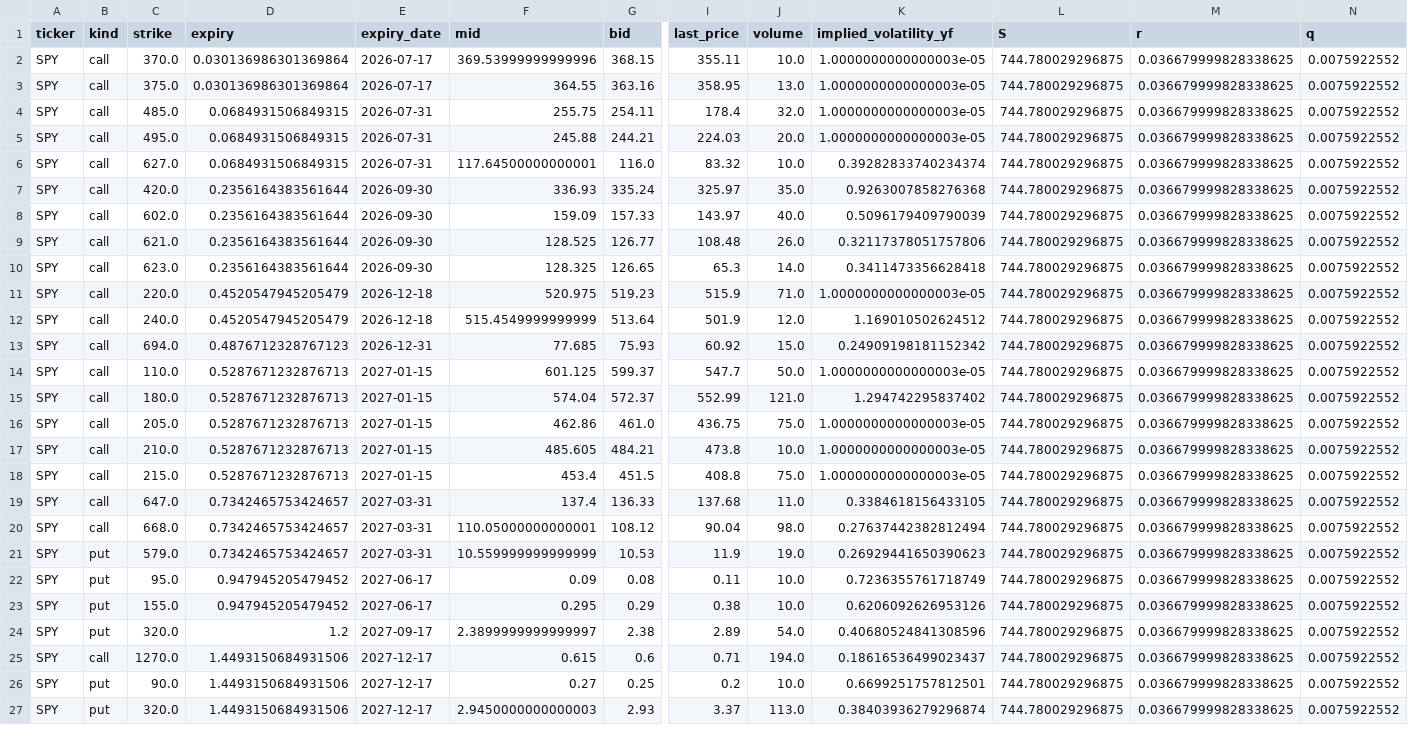
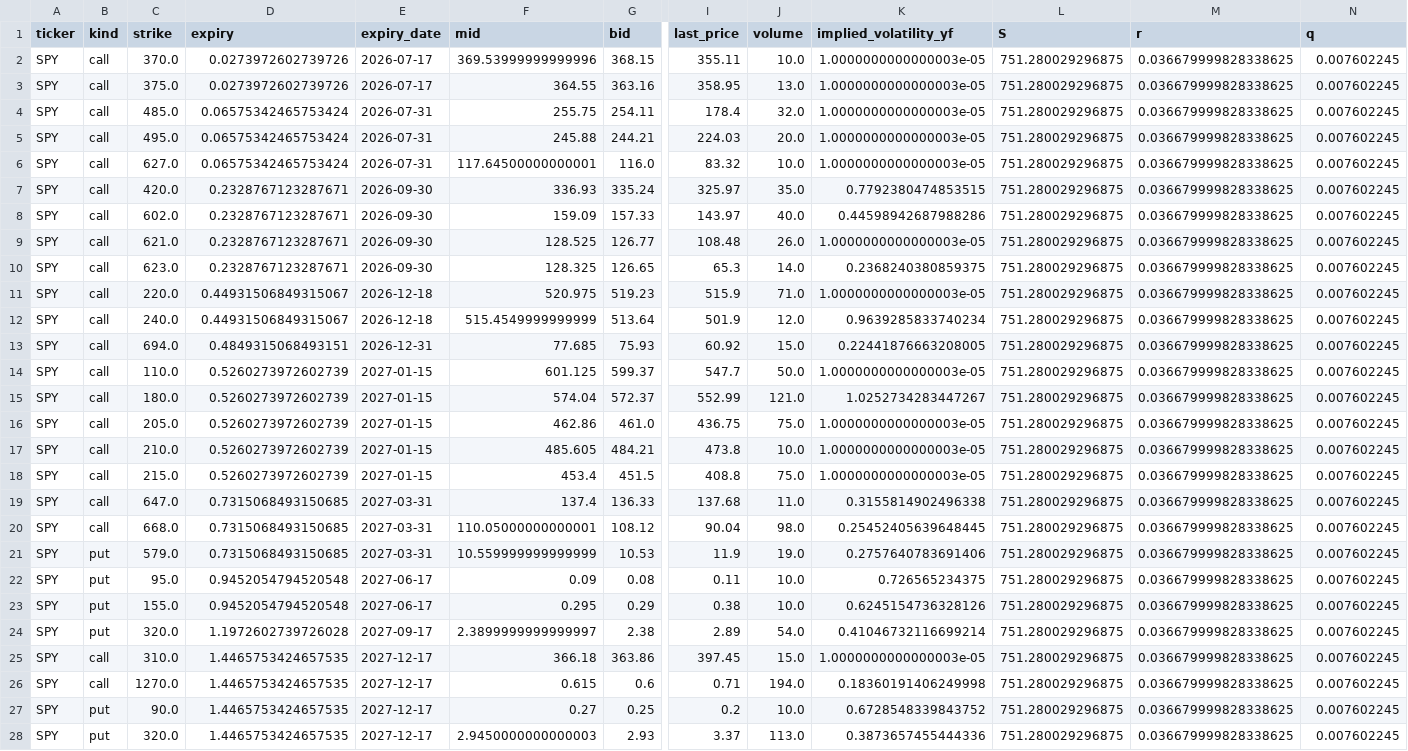
Before and after one commit to jaamesm/options-pricer, a CSV file: data/spy_chain.csv, drawn as a sheet; only a part is shown, gaps mark what is left out; addresses are those after the commit; rows hold the shown columns only; the diff covers the shown part only; the diff names each change by its address in the sheet, - before the commit and + after, or states it on an @@ line.

```diff
--- a/data/spy_chain.csv
+++ b/data/spy_chain.csv
-D2:D3 (expiry): 0.030136986301369864
+D2:D3 (expiry): 0.0273972602739726
-L2:L24 (S): 744.780029296875
+L2:L24 (S): 751.280029296875
-N2:N24 (q): 0.0075922552
+N2:N24 (q): 0.007602245
-D4:D6 (expiry): 0.0684931506849315
+D4:D6 (expiry): 0.06575342465753424
-K6 (implied_volatility_yf): 0.39282833740234374
+K6 (implied_volatility_yf): 1.0000000000000003e-05
-D7:D10 (expiry): 0.2356164383561644
+D7:D10 (expiry): 0.2328767123287671
-K7 (implied_volatility_yf): 0.9263007858276368
+K7 (implied_volatility_yf): 0.7792380474853515
-K8 (implied_volatility_yf): 0.5096179409790039
+K8 (implied_volatility_yf): 0.44598942687988286
-K9 (implied_volatility_yf): 0.32117378051757806
+K9 (implied_volatility_yf): 1.0000000000000003e-05
-K10 (implied_volatility_yf): 0.3411473356628418
+K10 (implied_volatility_yf): 0.2368240380859375
-D11:D12 (expiry): 0.4520547945205479
+D11:D12 (expiry): 0.44931506849315067
-K12 (implied_volatility_yf): 1.169010502624512
+K12 (implied_volatility_yf): 0.9639285833740234
-D13 (expiry): 0.4876712328767123
+D13 (expiry): 0.4849315068493151
-K13 (implied_volatility_yf): 0.24909198181152342
+K13 (implied_volatility_yf): 0.22441876663208005
-D14:D18 (expiry): 0.5287671232876713
+D14:D18 (expiry): 0.5260273972602739
-K15 (implied_volatility_yf): 1.294742295837402
+K15 (implied_volatility_yf): 1.0252734283447267
-D19:D21 (expiry): 0.7342465753424657
+D19:D21 (expiry): 0.7315068493150685
-K19 (implied_volatility_yf): 0.3384618156433105
+K19 (implied_volatility_yf): 0.3155814902496338
-K20 (implied_volatility_yf): 0.27637442382812494
+K20 (implied_volatility_yf): 0.25452405639648445
-K21 (implied_volatility_yf): 0.26929441650390623
+K21 (implied_volatility_yf): 0.2757640783691406
-D22:D23 (expiry): 0.947945205479452
+D22:D23 (expiry): 0.9452054794520548
-K22 (implied_volatility_yf): 0.7236355761718749
+K22 (implied_volatility_yf): 0.726565234375
-K23 (implied_volatility_yf): 0.6206092626953126
+K23 (implied_volatility_yf): 0.6245154736328126
-D24 (expiry): 1.2
+D24 (expiry): 1.1972602739726028
-K24 (implied_volatility_yf): 0.40680524841308596
+K24 (implied_volatility_yf): 0.41046732116699214
+row 25: SPY | call | 310.0 | 1.4465753424657535 | 2027-12-17 | 366.18 | 363.86 | 397.45 | 15.0 | 1.0000000000000003e-05 | 751.280029296875 | 0.036679999828338625 | 0.007602245
-D26:D28 (expiry): 1.4493150684931506
+D26:D28 (expiry): 1.4465753424657535
-K26 (implied_volatility_yf): 0.18616536499023437
+K26 (implied_volatility_yf): 0.18360191406249998
-L26:L28 (S): 744.780029296875
+L26:L28 (S): 751.280029296875
-N26:N28 (q): 0.0075922552
+N26:N28 (q): 0.007602245
-K27 (implied_volatility_yf): 0.6699251757812501
+K27 (implied_volatility_yf): 0.6728548339843752
-K28 (implied_volatility_yf): 0.38403936279296874
+K28 (implied_volatility_yf): 0.3873657455444336
```
Also changed, not shown: 12 edited cells elsewhere in this file, data/gld_chain.csv, data/gld_signals.csv, 14 other files.
